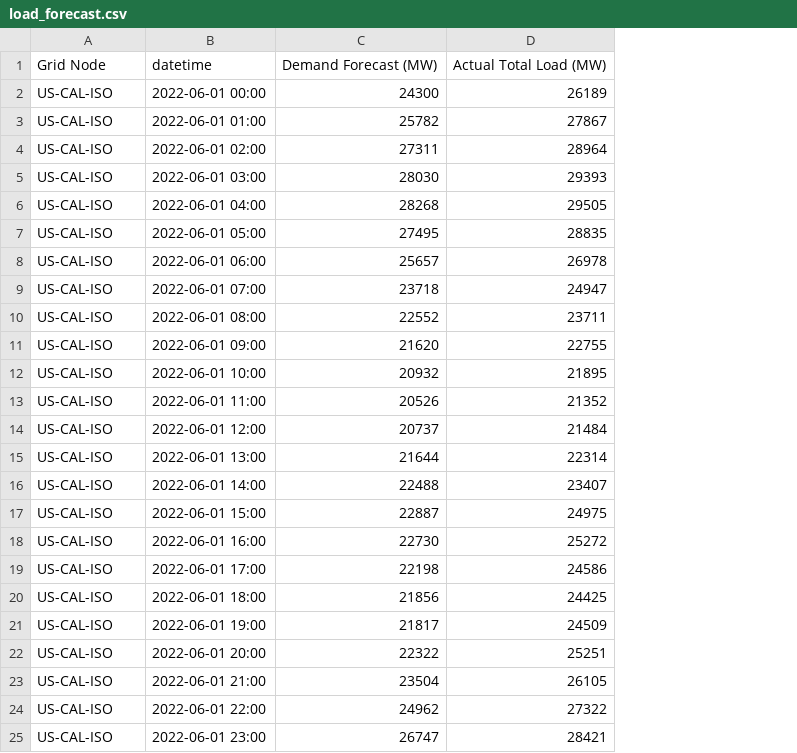
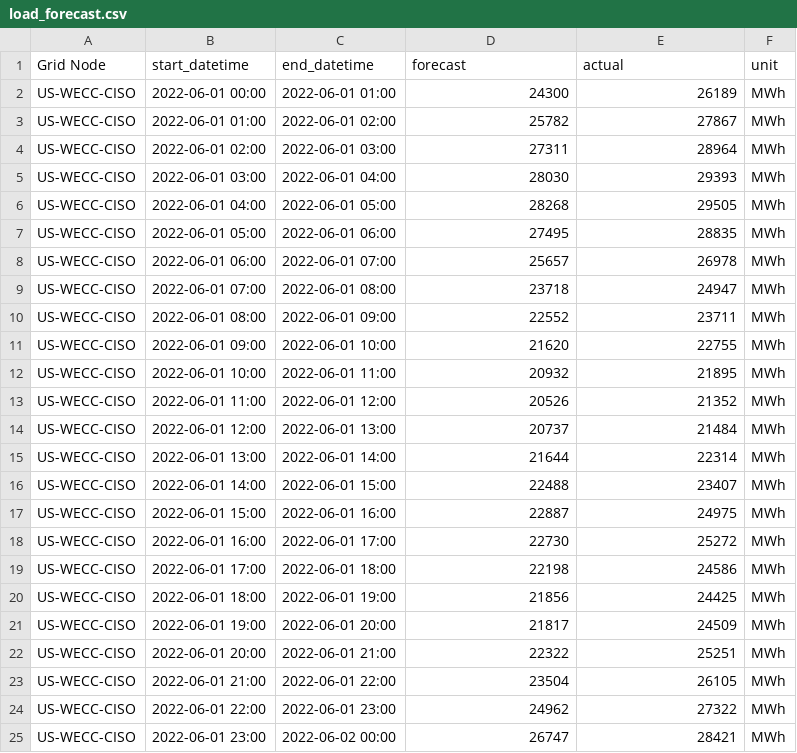
Before and after one commit to carbon-data-specification/Power-Systems-Data-API-Demonstrator, a CSV file: data/EIA/load_forecast.csv, drawn as a sheet; removed rows and columns are numbered as before the commit, all else as after; the diff names each change by its address in the sheet, - before the commit and + after, or states it on an @@ line.

```diff
--- a/data/EIA/load_forecast.csv
+++ b/data/EIA/load_forecast.csv
+column C, rows 2-25: 2022-06-01 01:00 | 2022-06-01 02:00 | 2022-06-01 03:00 | 2022-06-01 04:00 | 2022-06-01 05:00 | 2022-06-01 06:00 | 2022-06-01 07:00 | 2022-06-01 08:00 | 2022-06-01 09:00 | 2022-06-01 10:00 | 2022-06-01 11:00 | 2022-06-01 12:00 | 2022-06-01 13:00 | 2022-06-01 14:00 | 2022-06-01 15:00 | 2022-06-01 16:00 | 2022-06-01 17:00 | 2022-06-01 18:00 | 2022-06-01 19:00 | 2022-06-01 20:00 | 2022-06-01 21:00 | 2022-06-01 22:00 | 2022-06-01 23:00 | 2022-06-02 00:00
+column F, rows 2-25: all MWh
-row 1: Grid Node | datetime | Demand Forecast (MW) | Actual Total Load (MW)
+row 1: Grid Node | start_datetime | end_datetime | forecast | actual | unit
-A2:A25: US-CAL-ISO
+A2:A25: US-WECC-CISO
```
Also changed, not shown: data/EIA/imports_exports.csv, data/ELEXON/installed_capacity.csv, 24 other files.
